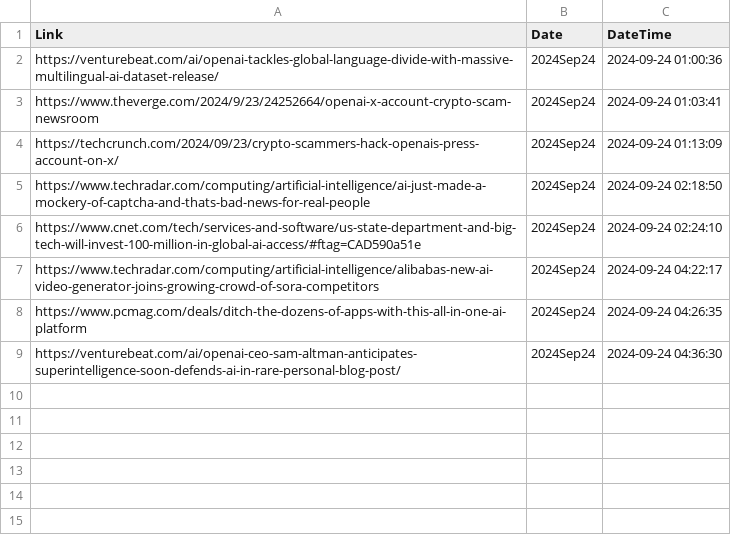
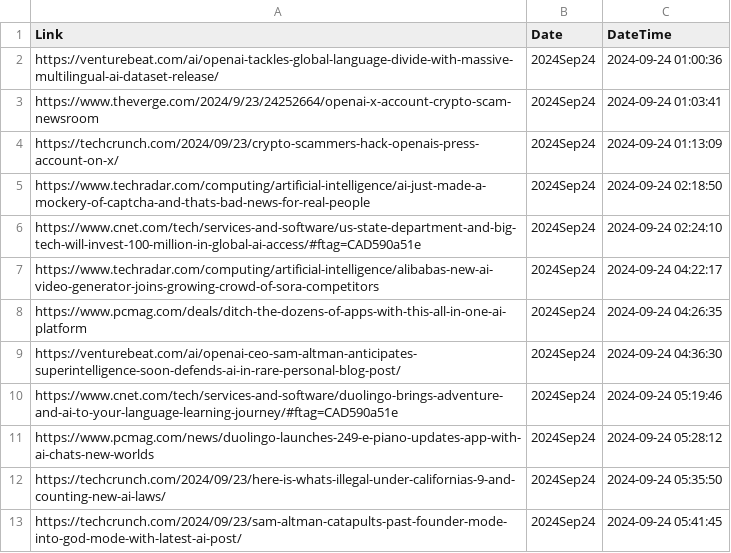
Before and after one commit to prblsing/TechInsightX, a CSV file: etc/ops/posted_links_2024Sep24.csv, drawn as a sheet; the diff names each change by its address in the sheet, - before the commit and + after, or states it on an @@ line.

```diff
--- a/etc/ops/posted_links_2024Sep24.csv
+++ b/etc/ops/posted_links_2024Sep24.csv
+row 10: https://www.cnet.com/tech/services-and-software/duolingo-brings-adventure-and-ai-to-your-language-learning-journey/#ftag=CAD590a51e | 2024Sep24 | 2024-09-24 05:19:46
+row 11: https://www.pcmag.com/news/duolingo-launches-249-e-piano-updates-app-with-ai-chats-new-worlds | 2024Sep24 | 2024-09-24 05:28:12
+row 12: https://techcrunch.com/2024/09/23/here-is-whats-illegal-under-californias-9-and-counting-new-ai-laws/ | 2024Sep24 | 2024-09-24 05:35:50
+row 13: https://techcrunch.com/2024/09/23/sam-altman-catapults-past-founder-mode-into-god-mode-with-latest-ai-post/ | 2024Sep24 | 2024-09-24 05:41:45
```
Also changed, not shown: 1 other file.
